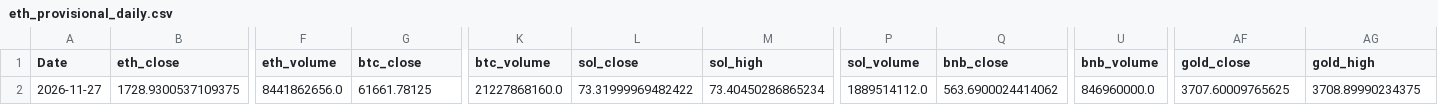
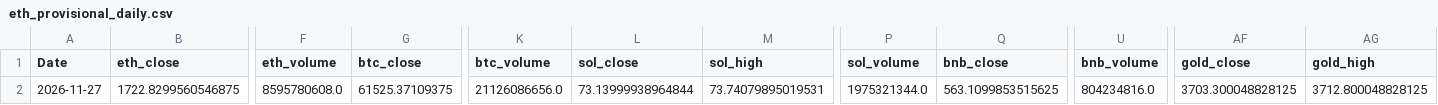
Before and after one commit to wscha231/eth-dashboard, a CSV file: lake/gold/eth_provisional_daily.csv, drawn as a sheet; only a part is shown, gaps mark what is left out; the diff covers the shown part only; the diff names each change by its address in the sheet, - before the commit and + after, or states it on an @@ line.

Commit message:
chore(data): refresh sources and settle retired forecasts

```diff
--- a/lake/gold/eth_provisional_daily.csv
+++ b/lake/gold/eth_provisional_daily.csv
-B2 (eth_close): 1728.9300537109375
+B2 (eth_close): 1722.8299560546875
-F2 (eth_volume): 8441862656.0
+F2 (eth_volume): 8595780608.0
-G2 (btc_close): 61661.78125
+G2 (btc_close): 61525.37109375
-K2 (btc_volume): 21227868160.0
+K2 (btc_volume): 21126086656.0
-L2 (sol_close): 73.31999969482422
+L2 (sol_close): 73.13999938964844
-M2 (sol_high): 73.40450286865234
+M2 (sol_high): 73.74079895019531
-P2 (sol_volume): 1889514112.0
+P2 (sol_volume): 1975321344.0
-Q2 (bnb_close): 563.6900024414062
+Q2 (bnb_close): 563.1099853515625
-U2 (bnb_volume): 846960000.0
+U2 (bnb_volume): 804234816.0
-AF2 (gold_close): 3707.60009765625
+AF2 (gold_close): 3703.300048828125
-AG2 (gold_high): 3708.89990234375
+AG2 (gold_high): 3712.800048828125
```
Also changed, not shown: 67 edited cells elsewhere in this file, lake/reports/collector_source_status.csv, 19 other files.
